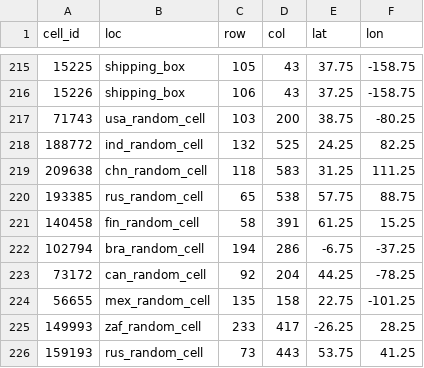
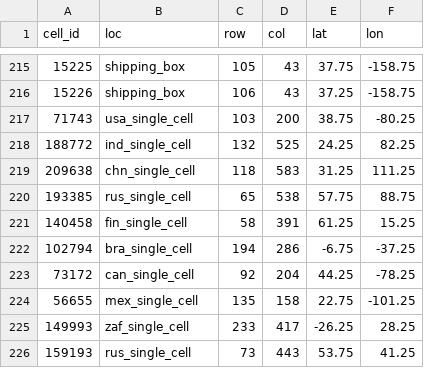
Before and after one commit to iiasa/emissions_downscaling, a CSV file: input/gridding/gridding-mappings/diagnostic_cells.csv, drawn as a sheet; only a part is shown, gaps mark what is left out.

Commit message:
Change 'random_cell' to 'single_cell' in location mapping

```diff
--- a/input/gridding/gridding-mappings/diagnostic_cells.csv
+++ b/input/gridding/gridding-mappings/diagnostic_cells.csv
@@ -216,11 +216,11 @@ cell_id,loc,row,col,lat,lon
 15226,shipping_box,106,43,37.25,-158.75
-71743,usa_random_cell,103,200,38.75,-80.25
-188772,ind_random_cell,132,525,24.25,82.25
-209638,chn_random_cell,118,583,31.25,111.25
-193385,rus_random_cell,65,538,57.75,88.75
-140458,fin_random_cell,58,391,61.25,15.25
-102794,bra_random_cell,194,286,-6.75,-37.25
-73172,can_random_cell,92,204,44.25,-78.25
-56655,mex_random_cell,135,158,22.75,-101.25
-149993,zaf_random_cell,233,417,-26.25,28.25
-159193,rus_random_cell,73,443,53.75,41.25
+71743,usa_single_cell,103,200,38.75,-80.25
+188772,ind_single_cell,132,525,24.25,82.25
+209638,chn_single_cell,118,583,31.25,111.25
+193385,rus_single_cell,65,538,57.75,88.75
+140458,fin_single_cell,58,391,61.25,15.25
+102794,bra_single_cell,194,286,-6.75,-37.25
+73172,can_single_cell,92,204,44.25,-78.25
+56655,mex_single_cell,135,158,22.75,-101.25
+149993,zaf_single_cell,233,417,-26.25,28.25
+159193,rus_single_cell,73,443,53.75,41.25
```
